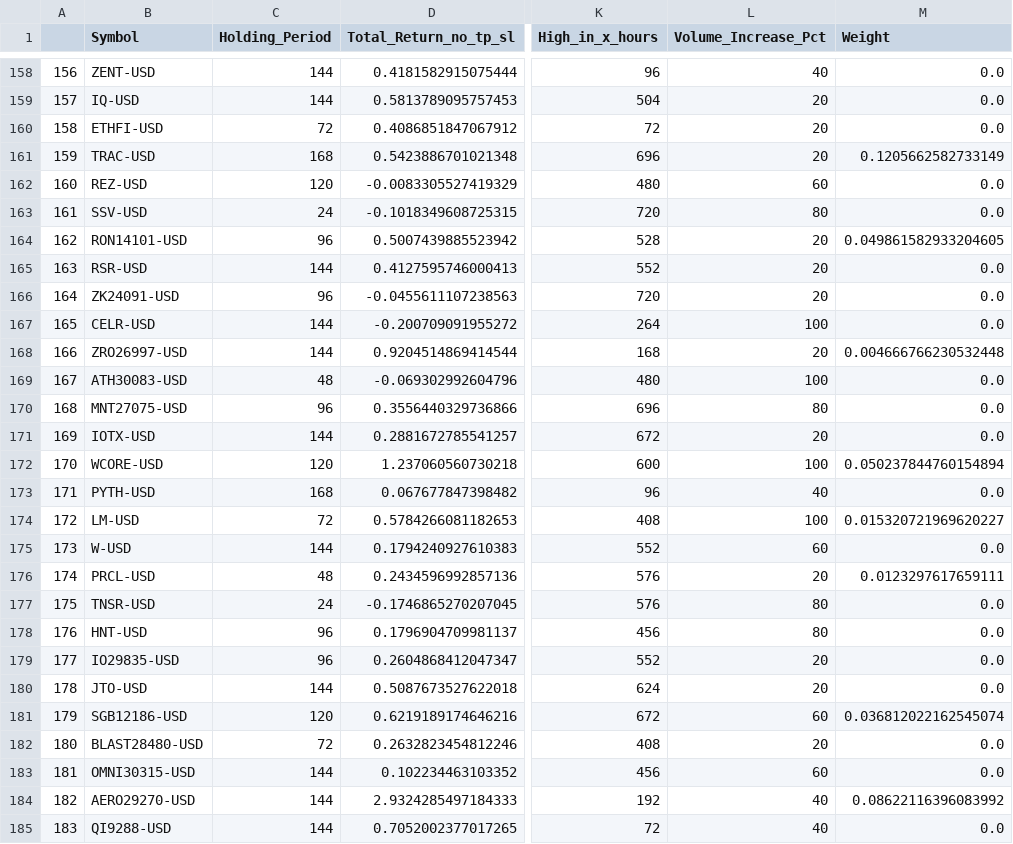
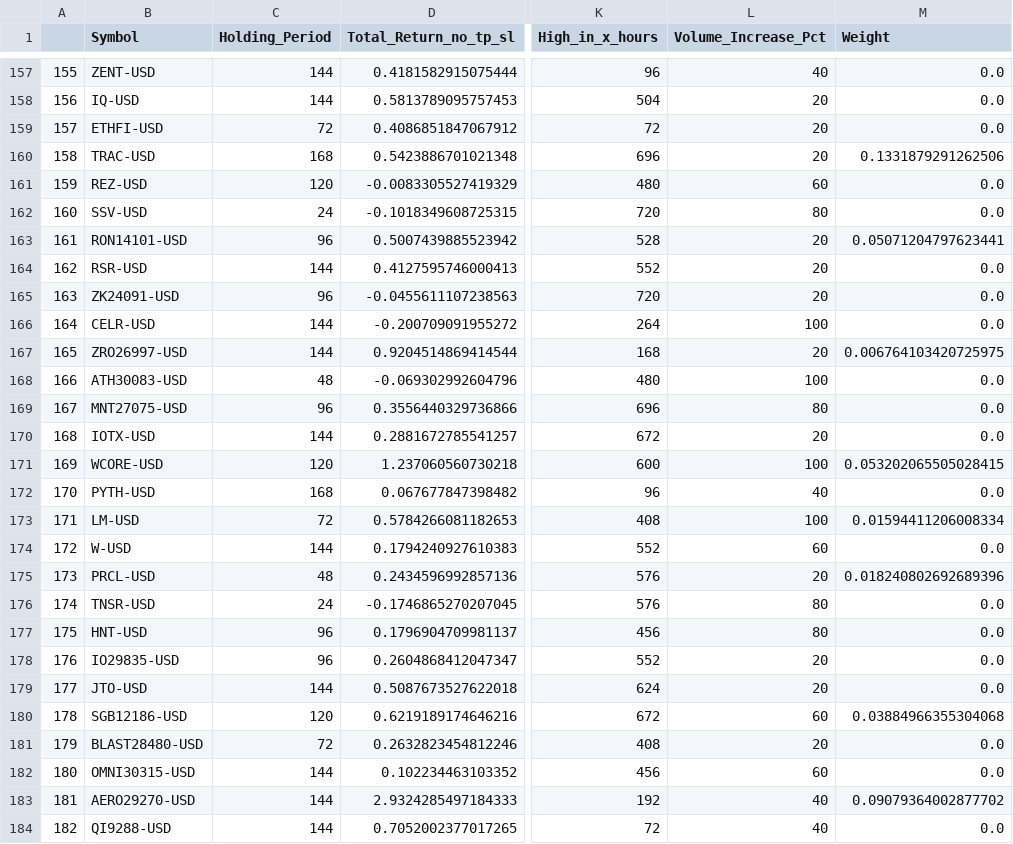
Before and after one commit to pong0401/asset_price_sim, a CSV file: param_result_with_TP_SL.csv, drawn as a sheet; only a part is shown, gaps mark what is left out; addresses are those after the commit; the diff covers the shown part only; the diff names each change by its address in the sheet, - before the commit and + after, or states it on an @@ line.

```diff
--- a/param_result_with_TP_SL.csv
+++ b/param_result_with_TP_SL.csv
@@ column A renumbered from row 29 down @@
-M160 (Weight): 0.1205662582733149
+M160 (Weight): 0.1331879291262506
-M163 (Weight): 0.049861582933204605
+M163 (Weight): 0.05071204797623441
-M167 (Weight): 0.004666766230532448
+M167 (Weight): 0.006764103420725975
-M171 (Weight): 0.050237844760154894
+M171 (Weight): 0.053202065505028415
-M173 (Weight): 0.015320721969620227
+M173 (Weight): 0.01594411206008334
-M175 (Weight): 0.0123297617659111
+M175 (Weight): 0.018240802692689396
-M180 (Weight): 0.036812022162545074
+M180 (Weight): 0.03884966355304068
-M183 (Weight): 0.08622116396083992
+M183 (Weight): 0.09079364002877702
```
Also changed, not shown: 1 removed row and 32 edited cells elsewhere in this file.
